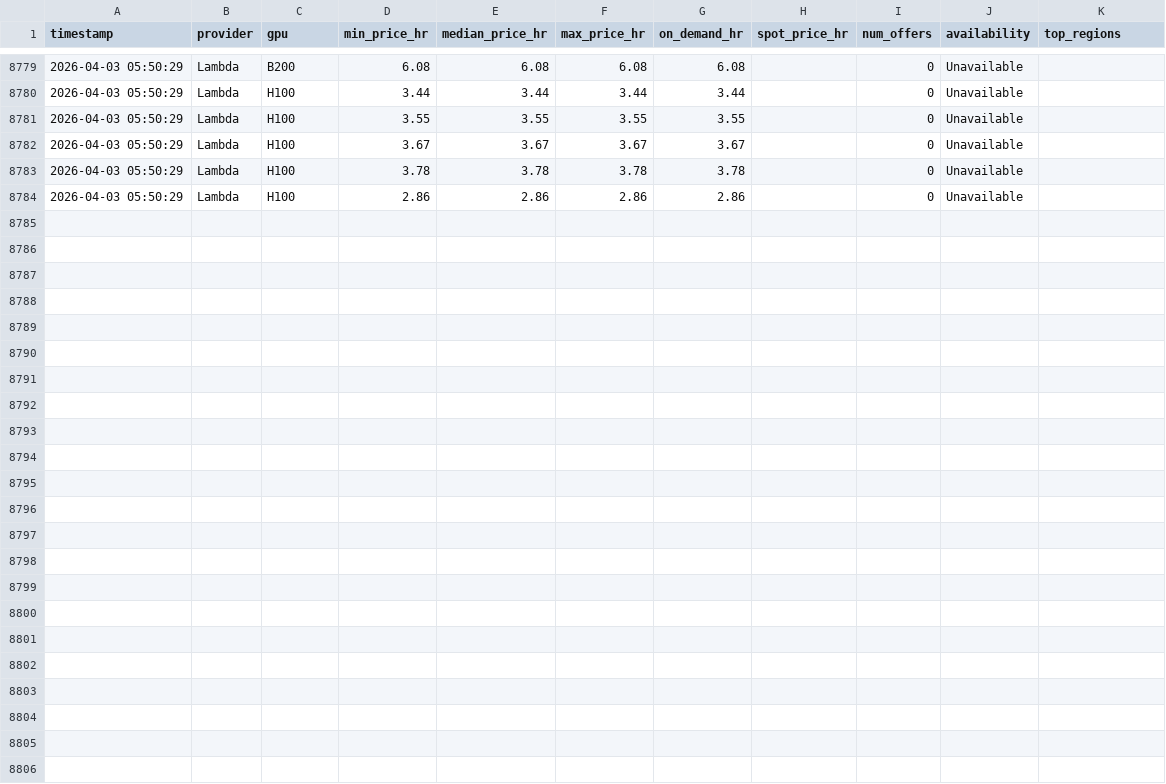
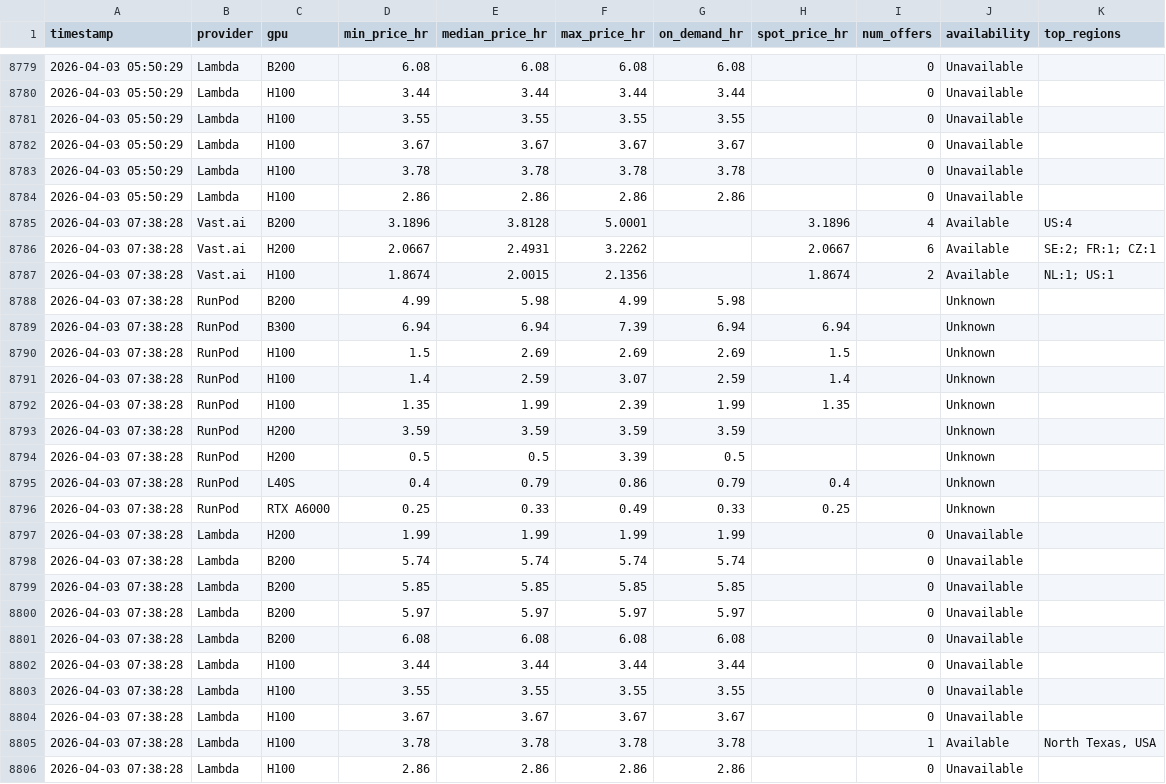
Before and after one commit to nixj9/gpu-market-intel, a CSV file: data/gpu_pricing.csv, drawn as a sheet; only a part is shown, gaps mark what is left out.

Commit message:
📊 data: 2026-04-03 07:38 UTC

```diff
--- a/data/gpu_pricing.csv
+++ b/data/gpu_pricing.csv
@@ -8784 +8784,23 @@ timestamp,provider,gpu,min_price_hr,median_price_hr,max_price_hr,on_demand_hr,sp
 2026-04-03 05:50:29,Lambda,H100,2.86,2.86,2.86,2.86,,0,Unavailable,
+2026-04-03 07:38:28,Vast.ai,B200,3.1896,3.8128,5.0001,,3.1896,4,Available,US:4
+2026-04-03 07:38:28,Vast.ai,H200,2.0667,2.4931,3.2262,,2.0667,6,Available,SE:2; FR:1; CZ:1
+2026-04-03 07:38:28,Vast.ai,H100,1.8674,2.0015,2.1356,,1.8674,2,Available,NL:1; US:1
+2026-04-03 07:38:28,RunPod,B200,4.99,5.98,4.99,5.98,,,Unknown,
+2026-04-03 07:38:28,RunPod,B300,6.94,6.94,7.39,6.94,6.94,,Unknown,
+2026-04-03 07:38:28,RunPod,H100,1.5,2.69,2.69,2.69,1.5,,Unknown,
+2026-04-03 07:38:28,RunPod,H100,1.4,2.59,3.07,2.59,1.4,,Unknown,
+2026-04-03 07:38:28,RunPod,H100,1.35,1.99,2.39,1.99,1.35,,Unknown,
+2026-04-03 07:38:28,RunPod,H200,3.59,3.59,3.59,3.59,,,Unknown,
+2026-04-03 07:38:28,RunPod,H200,0.5,0.5,3.39,0.5,,,Unknown,
+2026-04-03 07:38:28,RunPod,L40S,0.4,0.79,0.86,0.79,0.4,,Unknown,
+2026-04-03 07:38:28,RunPod,RTX A6000,0.25,0.33,0.49,0.33,0.25,,Unknown,
+2026-04-03 07:38:28,Lambda,H200,1.99,1.99,1.99,1.99,,0,Unavailable,
+2026-04-03 07:38:28,Lambda,B200,5.74,5.74,5.74,5.74,,0,Unavailable,
+2026-04-03 07:38:28,Lambda,B200,5.85,5.85,5.85,5.85,,0,Unavailable,
+2026-04-03 07:38:28,Lambda,B200,5.97,5.97,5.97,5.97,,0,Unavailable,
+2026-04-03 07:38:28,Lambda,B200,6.08,6.08,6.08,6.08,,0,Unavailable,
+2026-04-03 07:38:28,Lambda,H100,3.44,3.44,3.44,3.44,,0,Unavailable,
+2026-04-03 07:38:28,Lambda,H100,3.55,3.55,3.55,3.55,,0,Unavailable,
+2026-04-03 07:38:28,Lambda,H100,3.67,3.67,3.67,3.67,,0,Unavailable,
+2026-04-03 07:38:28,Lambda,H100,3.78,3.78,3.78,3.78,,1,Available,"North Texas, USA"
+2026-04-03 07:38:28,Lambda,H100,2.86,2.86,2.86,2.86,,0,Unavailable,
```
